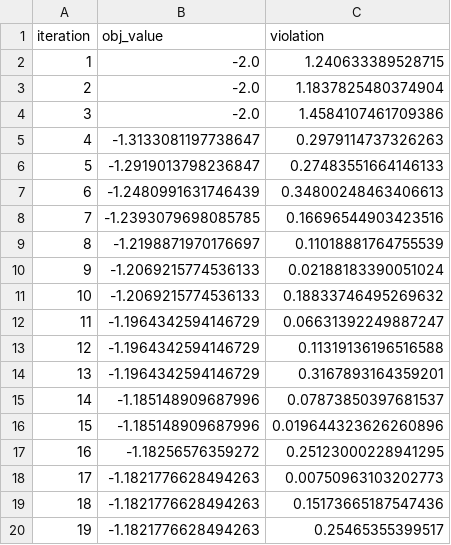
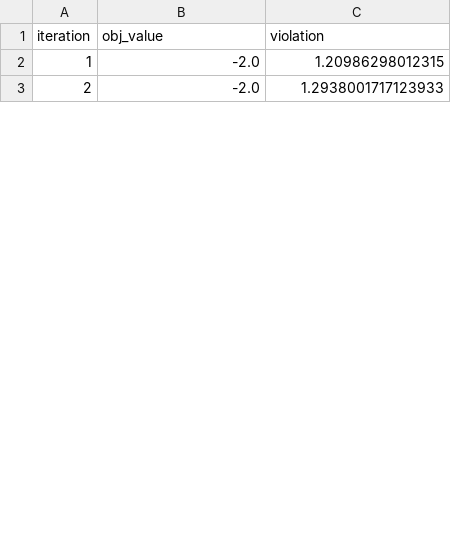
Before and after one commit to josephine-situ/robust-cl, a CSV file: results/cp_trace.csv, drawn as a sheet; only a part is shown; the diff covers the shown part only.

```diff
--- a/results/cp_trace.csv
+++ b/results/cp_trace.csv
@@ -1,20 +1,3 @@
 iteration,obj_value,violation
-1,-2.0,1.240633389528715
-2,-2.0,1.1837825480374904
-3,-2.0,1.4584107461709386
-4,-1.3133081197738647,0.2979114737326263
-5,-1.2919013798236847,0.27483551664146133
-6,-1.2480991631746439,0.34800248463406613
-7,-1.2393079698085785,0.16696544903423516
-8,-1.2198871970176697,0.11018881764755539
-9,-1.2069215774536133,0.02188183390051024
-10,-1.2069215774536133,0.18833746495269632
-11,-1.1964342594146729,0.06631392249887247
-12,-1.1964342594146729,0.11319136196516588
-13,-1.1964342594146729,0.3167893164359201
-14,-1.185148909687996,0.07873850397681537
-15,-1.185148909687996,0.019644323626260896
-16,-1.18256576359272,0.25123000228941295
-17,-1.1821776628494263,0.00750963103202773
-18,-1.1821776628494263,0.15173665187547436
-19,-1.1821776628494263,0.25465355399517
+1,-2.0,1.20986298012315
+2,-2.0,1.2938001717123933
```
Also changed, not shown: 9 added rows and 9 removed rows elsewhere in this file, results/results.csv, 4 other files.
